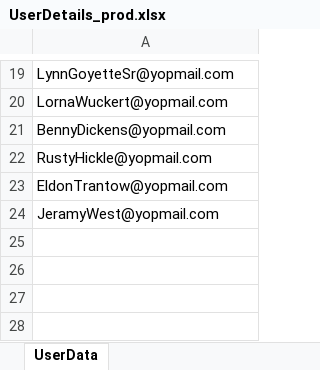
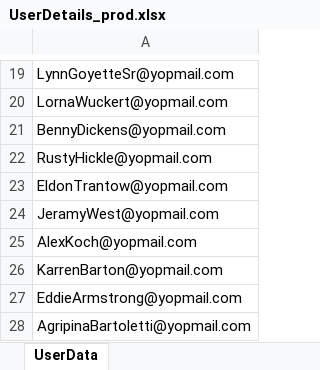
Before and after one commit to nishantsharma-dic/MYBharat-Automation, an Excel workbook: resources/UserDetails_prod.xlsx, sheet UserData, drawn as a sheet; only a part is shown, gaps mark what is left out; values as stored, in another font and other column widths than the file's, no borders; the diff names each change by its address in the sheet, - before the commit and + after, or states it on an @@ line.

```diff
--- a/resources/UserDetails_prod.xlsx (sheet UserData)
+++ b/resources/UserDetails_prod.xlsx (sheet UserData)
+row 25: AlexKoch@yopmail.com
+row 26: KarrenBarton@yopmail.com
+row 27: EddieArmstrong@yopmail.com
+row 28: AgripinaBartoletti@yopmail.com
```
Also changed, not shown: resources/Create_Mega_Event_prod1.xlsx, 5 other files.
